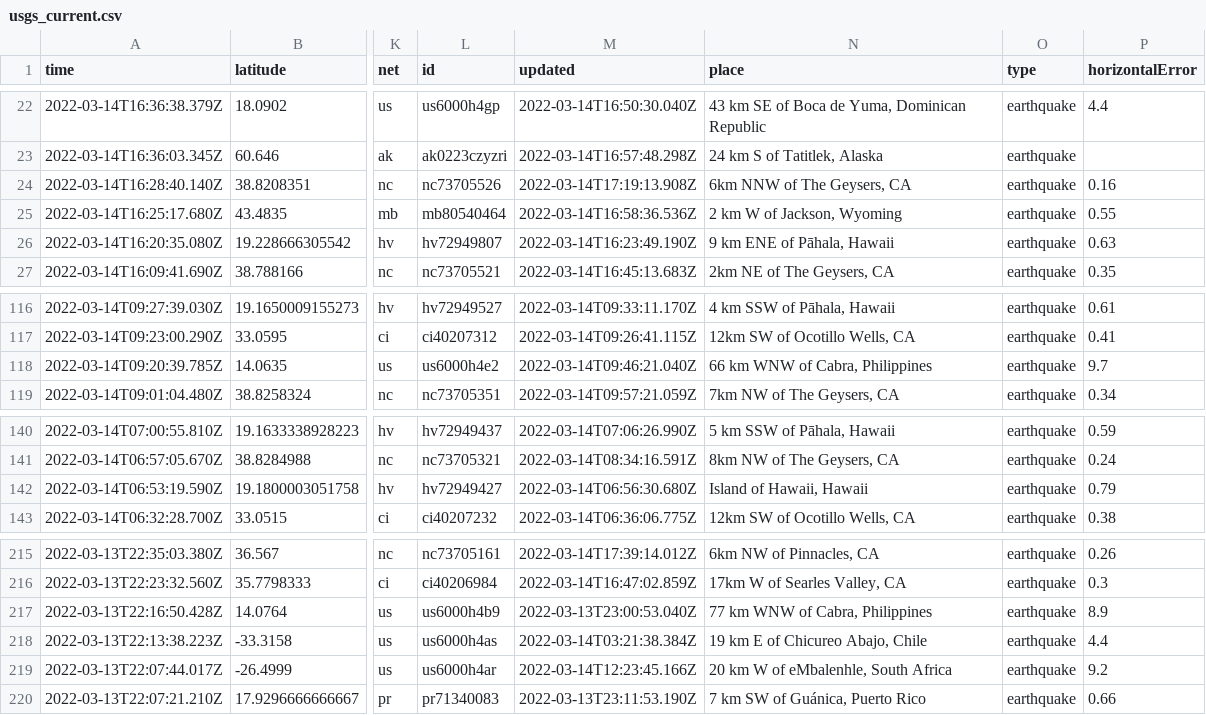
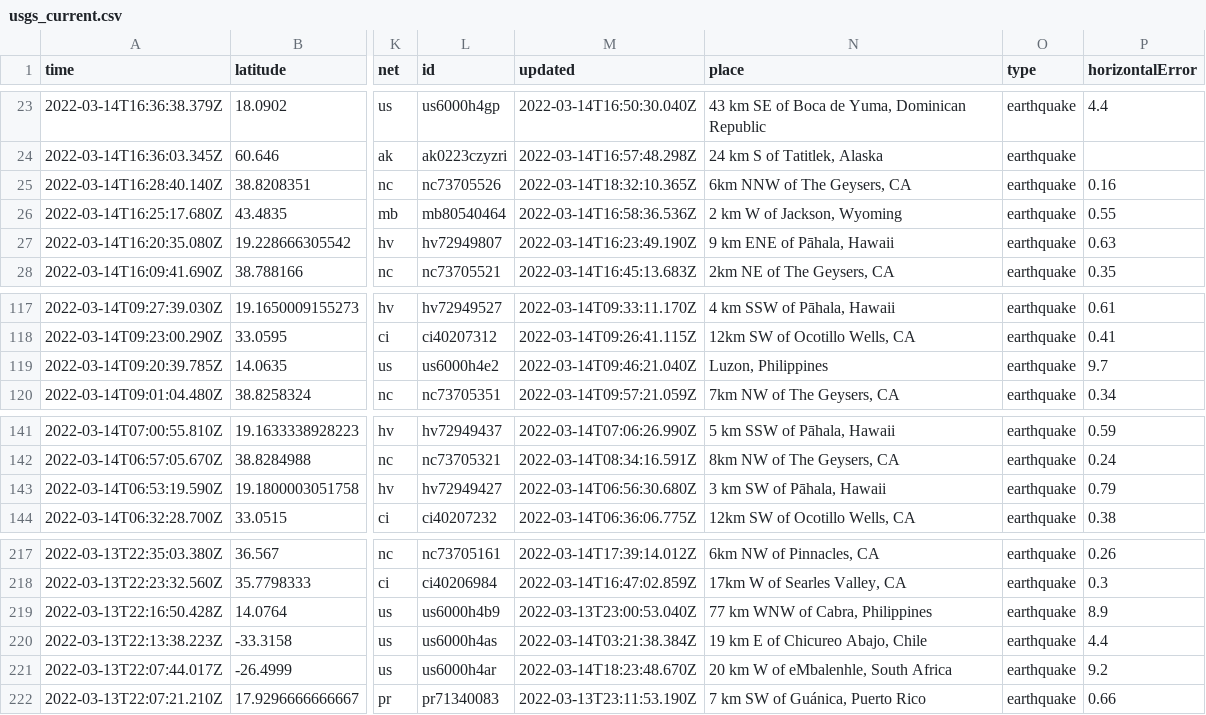
Before and after one commit to DevonMilley/dbk-calendar-actions, a CSV file: usgs_current.csv, drawn as a sheet; only a part is shown, gaps mark what is left out; addresses are those after the commit; the diff covers the shown part only; the diff names each change by its address in the sheet, - before the commit and + after, or states it on an @@ line.

```diff
--- a/usgs_current.csv
+++ b/usgs_current.csv
-M25 (updated): 2022-03-14T17:19:13.908Z
+M25 (updated): 2022-03-14T18:32:10.365Z
-N119 (place): 66 km WNW of Cabra, Philippines
+N119 (place): Luzon, Philippines
-N143 (place): Island of Hawaii, Hawaii
+N143 (place): 3 km SW of Pāhala, Hawaii
-M221 (updated): 2022-03-14T12:23:45.166Z
+M221 (updated): 2022-03-14T18:23:48.670Z
```
Also changed, not shown: 4 added rows, 4 removed rows and 4 edited cells elsewhere in this file.
